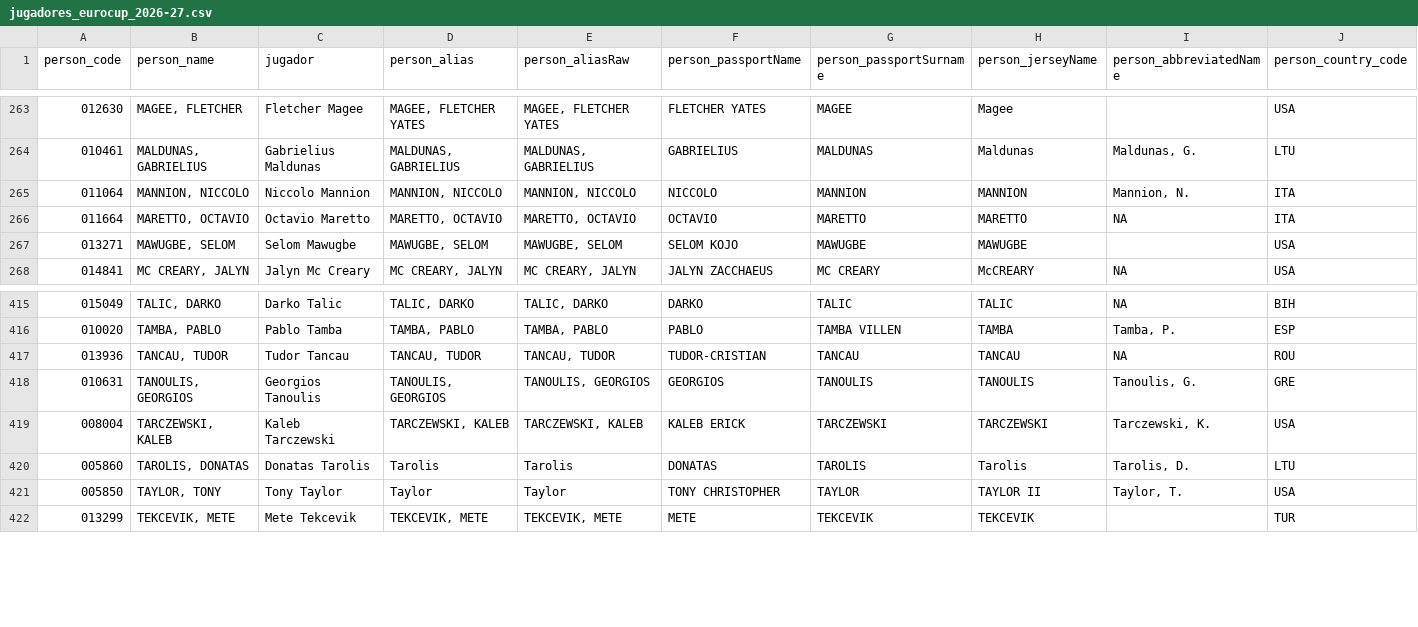
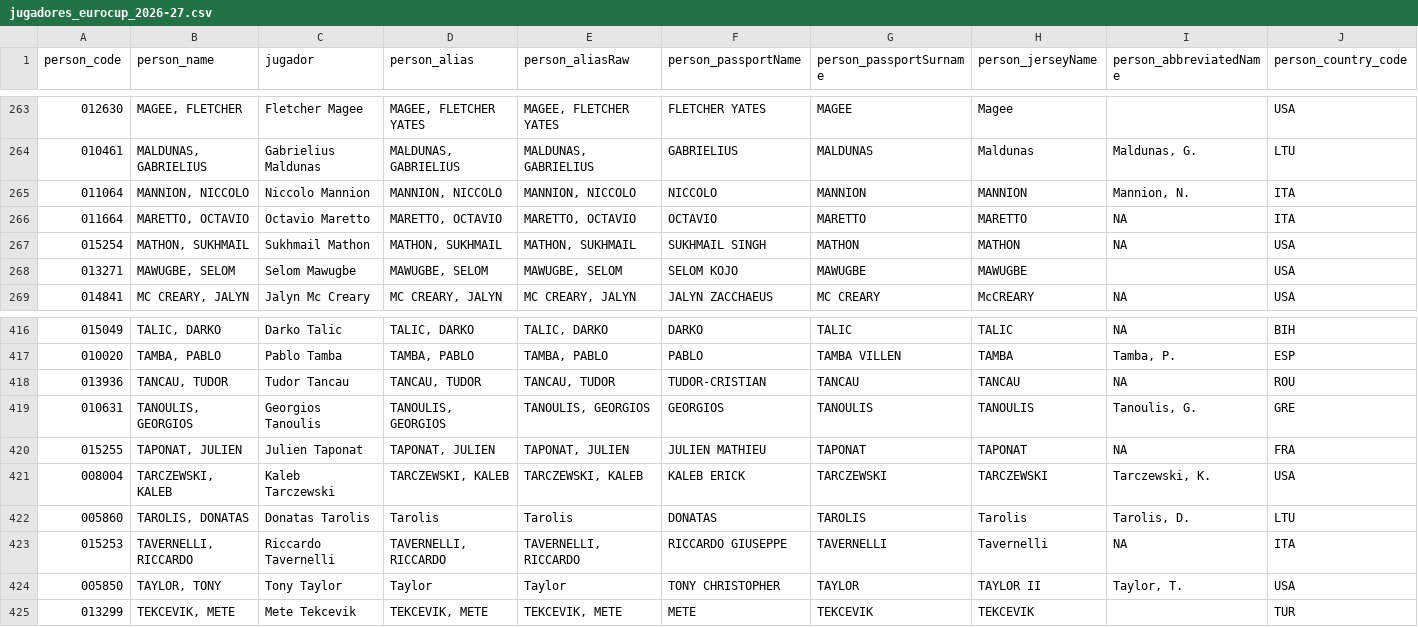
Before and after one commit to IvoVillanueva/EUROLIGAS, a CSV file: data/jugadores_eurocup_2026-27.csv, drawn as a sheet; only a part is shown, gaps mark what is left out; rows hold the shown columns only; the diff names each change by its address in the sheet, - before the commit and + after, or states it on an @@ line.

```diff
--- a/data/jugadores_eurocup_2026-27.csv
+++ b/data/jugadores_eurocup_2026-27.csv
+row 267: 015254 | MATHON, SUKHMAIL | Sukhmail Mathon | MATHON, SUKHMAIL | MATHON, SUKHMAIL | SUKHMAIL SINGH | MATHON | MATHON | NA | USA
+row 420: 015255 | TAPONAT, JULIEN | Julien Taponat | TAPONAT, JULIEN | TAPONAT, JULIEN | JULIEN MATHIEU | TAPONAT | TAPONAT | NA | FRA
+row 423: 015253 | TAVERNELLI, RICCARDO | Riccardo Tavernelli | TAVERNELLI, RICCARDO | TAVERNELLI, RICCARDO | RICCARDO GIUSEPPE | TAVERNELLI | Tavernelli | NA | ITA
```
Also changed, not shown: data/eurocup_player_stats_advanced_2026-27.csv, data/eurocup_player_stats_misc_2026-27.csv, 13 other files.
